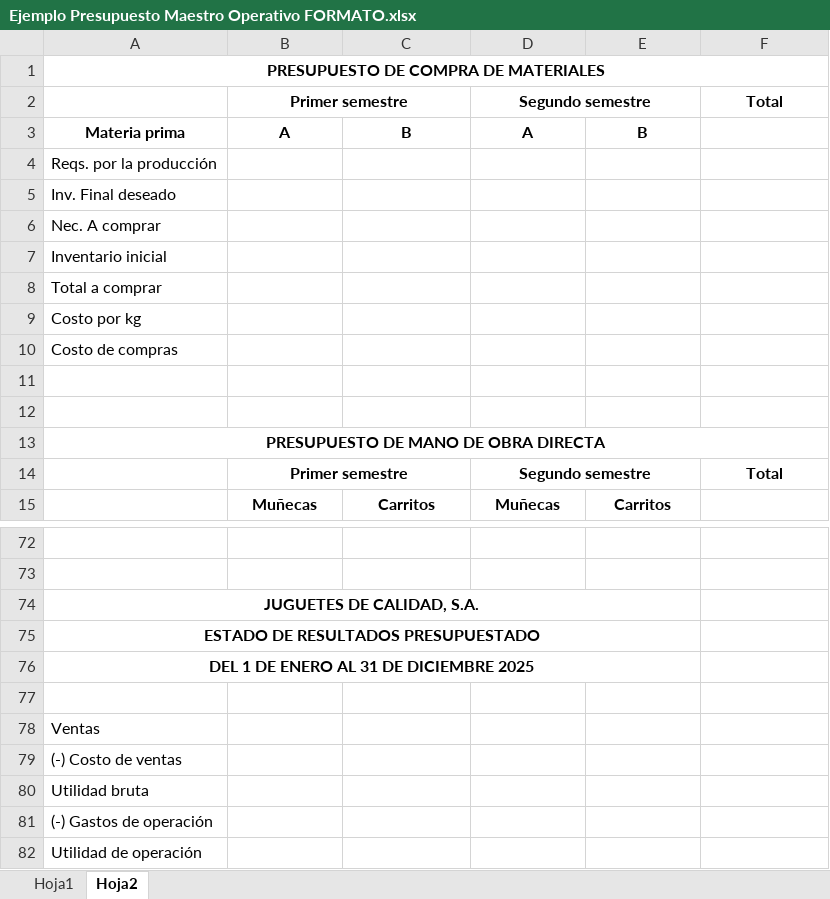
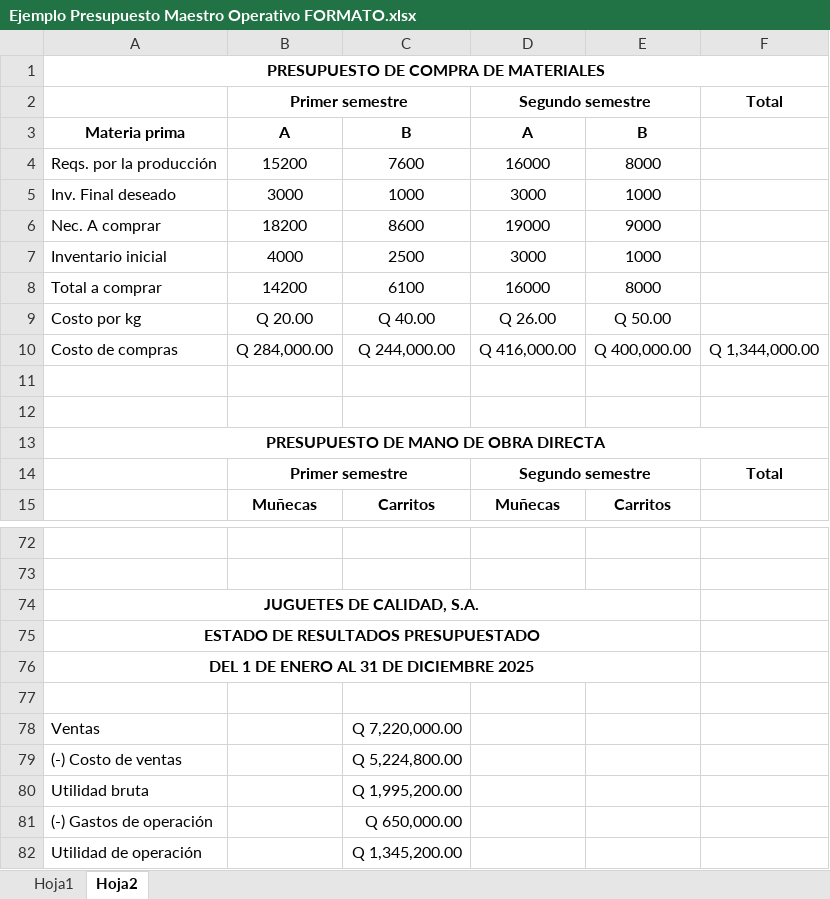
Before and after one commit to PabloCoti/apuntes_url, an Excel workbook: 00 Attachments/Ejemplo Presupuesto Maestro Operativo FORMATO.xlsx, sheet Hoja2, drawn as a sheet; only a part is shown, gaps mark what is left out; values as stored, in another font and other column widths than the file's, no borders; removed rows and columns are numbered as before the commit, all else as after; the diff covers the shown part only; the diff names each change by its address in the sheet, - before the commit and + after, or states it on an @@ line.

```diff
--- a/00 Attachments/Ejemplo Presupuesto Maestro Operativo FORMATO.xlsx (sheet Hoja2)
+++ b/00 Attachments/Ejemplo Presupuesto Maestro Operativo FORMATO.xlsx (sheet Hoja2)
-row 4: Reqs. por la producción
-row 5: Inv. Final deseado
-row 6: Nec. A comprar
-row 7: Inventario inicial
-row 8: Total a comprar
-row 9: Costo por kg
-row 10: Costo de compras
+row 4: Reqs. por la producción | 15200 | 7600 | 16000 | 8000
+row 5: Inv. Final deseado | 3000 | 1000 | 3000 | 1000
+row 6: Nec. A comprar | 18200 | 8600 | 19000 | 9000
+row 7: Inventario inicial | 4000 | 2500 | 3000 | 1000
+row 8: Total a comprar | 14200 | 6100 | 16000 | 8000
+row 9: Costo por kg | Q 20.00 | Q 40.00 | Q 26.00 | Q 50.00
+row 10: Costo de compras | Q 284,000.00 | Q 244,000.00 | Q 416,000.00 | Q 400,000.00 | Q 1,344,000.00
-C78: (empty)
+C78: Q 7,220,000.00
-C79: (empty)
+C79: Q 5,224,800.00
-C80: (empty)
+C80: Q 1,995,200.00
-C81: (empty)
+C81: Q 650,000.00
-C82: (empty)
+C82: Q 1,345,200.00
```
Also changed, not shown: 12 added rows, 12 removed rows and 32 edited cells elsewhere in this sheet, sheet Hoja1, 4 other files.
